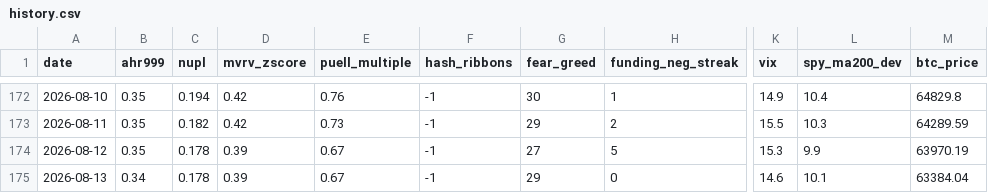
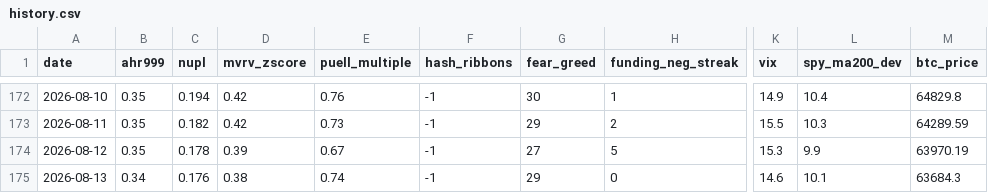
Before and after one commit to June911/personal-site, a CSV file: indicators/history.csv, drawn as a sheet; only a part is shown, gaps mark what is left out; the diff names each change by its address in the sheet, - before the commit and + after, or states it on an @@ line.

```diff
--- a/indicators/history.csv
+++ b/indicators/history.csv
-C175 (nupl): 0.178
+C175 (nupl): 0.176
-D175 (mvrv_zscore): 0.39
+D175 (mvrv_zscore): 0.38
-E175 (puell_multiple): 0.67
+E175 (puell_multiple): 0.74
-M175 (btc_price): 63384.04
+M175 (btc_price): 63684.3
```
Also changed, not shown: 1 other file.
